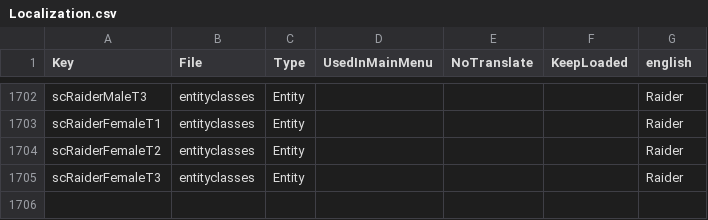
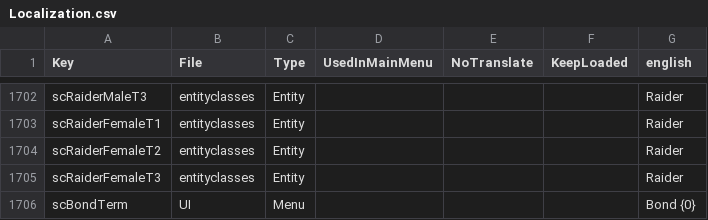
Before and after one commit to Relentless757/SurvivorCommunity, a CSV file: Config/Localization.csv, drawn as a sheet; only a part is shown, gaps mark what is left out; the diff names each change by its address in the sheet, - before the commit and + after, or states it on an @@ line.

```diff
--- a/Config/Localization.csv
+++ b/Config/Localization.csv
+row 1706: scBondTerm | UI | Menu |  |  |  | Bond {0}
```
Also changed, not shown: 31 other files.
